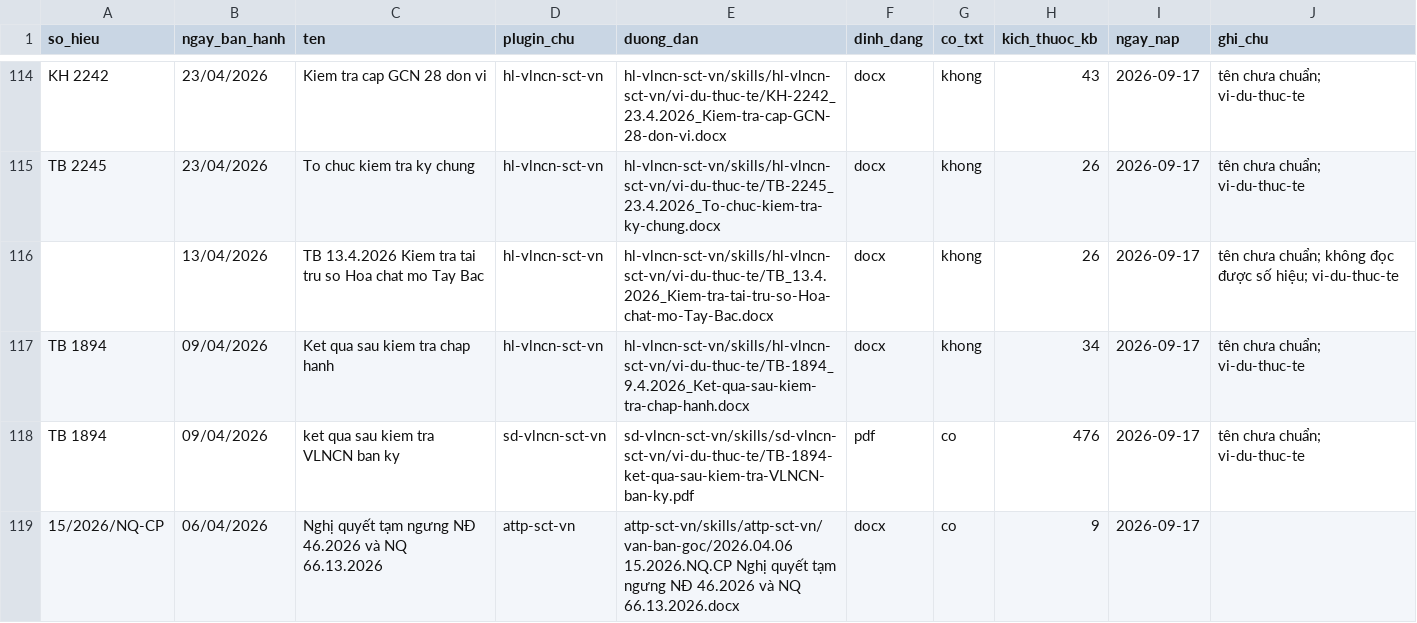
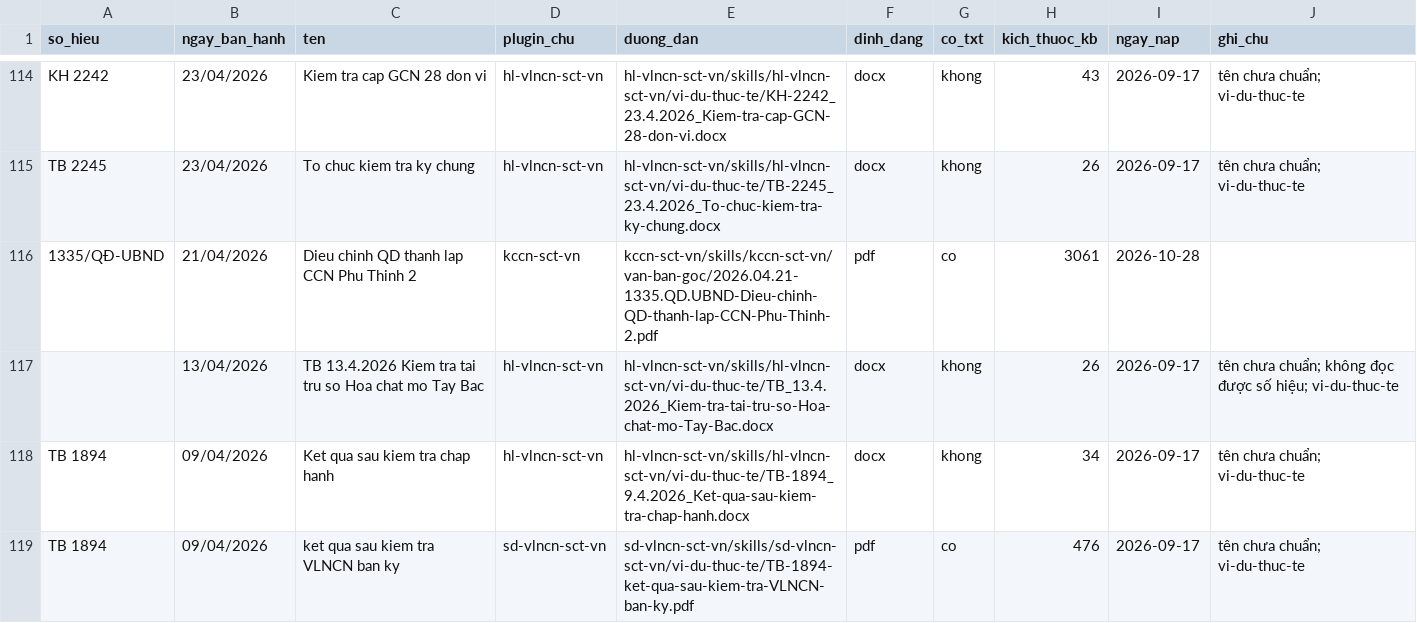
Before and after one commit to Trangsct/skill-sct, a CSV file: DANH-MUC-VAN-BAN-GOC.csv, drawn as a sheet; only a part is shown, gaps mark what is left out; the shorter side is filled out with more unchanged rows; the diff covers the shown part only.

```diff
--- a/DANH-MUC-VAN-BAN-GOC.csv
+++ b/DANH-MUC-VAN-BAN-GOC.csv
@@ -115,2 +115,3 @@ KH 2242,23/04/2026,Kiem tra cap GCN 28 don vi,hl-vlncn-sct-vn,hl-vlncn-sct-vn/sk
 TB 2245,23/04/2026,To chuc kiem tra ky chung,hl-vlncn-sct-vn,hl-vlncn-sct-vn/skills/hl-vlncn-sct-vn/vi-du-thuc-te/TB-2245_23.4.2026_To-chuc-kiem-tra-ky-chung.docx,docx,khong,26,2026-09-17,tên chưa chuẩn; vi-du-thuc-te
+1335/QĐ-UBND,21/04/2026,Dieu chinh QD thanh lap CCN Phu Thinh 2,kccn-sct-vn,kccn-sct-vn/skills/kccn-sct-vn/van-ban-goc/2026.04.21-1335.QD.UBND-Dieu-chinh-QD-thanh-lap-CCN-Phu-Thinh-2.pdf,pdf,co,3061,2026-10-28,
 ,13/04/2026,TB 13.4.2026 Kiem tra tai tru so Hoa chat mo Tay Bac,hl-vlncn-sct-vn,hl-vlncn-sct-vn/skills/hl-vlncn-sct-vn/vi-du-thuc-te/TB_13.4.2026_Kiem-tra-tai-tru-so-Hoa-chat-mo-Tay-Bac.docx,docx,khong,26,2026-09-17,tên chưa chuẩn; không đọc được số hiệu; vi-du-thuc-te
```
Also changed, not shown: 3 added rows elsewhere in this file, 43 other files.
